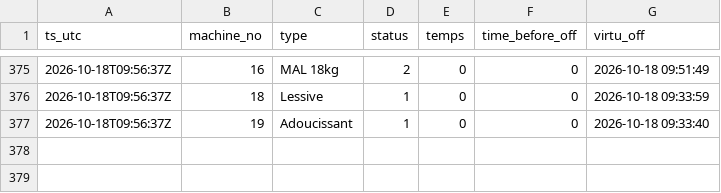
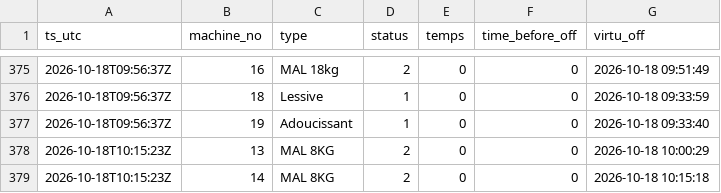
Before and after one commit to killianEurope/laundry-monitor, a CSV file: data/changes-2026-10.csv, drawn as a sheet; only a part is shown, gaps mark what is left out.

```diff
--- a/data/changes-2026-10.csv
+++ b/data/changes-2026-10.csv
@@ -377 +377,3 @@ ts_utc,machine_no,type,status,temps,time_before_off,virtu_off
 2026-10-18T09:56:37Z,19,Adoucissant,1,0,0,2026-10-18 09:33:40
+2026-10-18T10:15:23Z,13,MAL 8KG,2,0,0,2026-10-18 10:00:29
+2026-10-18T10:15:23Z,14,MAL 8KG,2,0,0,2026-10-18 10:15:18
```
Also changed, not shown: data/polls-2026-10.csv, 2 other files.
